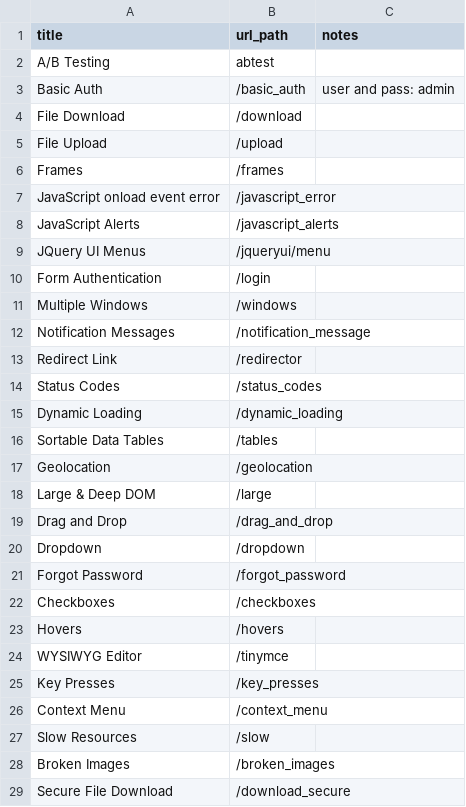
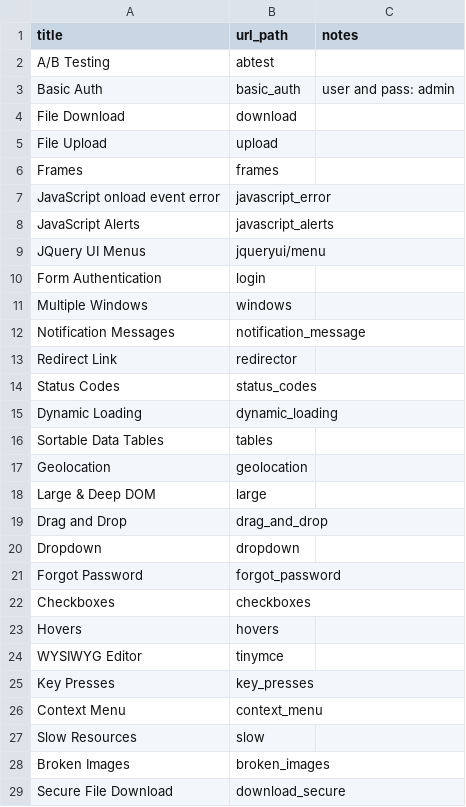
Before and after one commit to freynaud/the-internet, a CSV file: examples.csv, drawn as a sheet; only a part is shown; the diff covers the shown part only.

Commit message:
relative paths

```diff
--- a/examples.csv
+++ b/examples.csv
@@ -2,28 +2,28 @@ title,url_path,notes
 A/B Testing,abtest
-Basic Auth,/basic_auth,user and pass: admin
-File Download,/download
-File Upload,/upload
-Frames,/frames
-JavaScript onload event error,/javascript_error
-JavaScript Alerts,/javascript_alerts
-JQuery UI Menus,/jqueryui/menu
-Form Authentication,/login
-Multiple Windows,/windows
-Notification Messages,/notification_message
-Redirect Link,/redirector
-Status Codes,/status_codes
-Dynamic Loading,/dynamic_loading
-Sortable Data Tables,/tables
-Geolocation,/geolocation
-Large & Deep DOM,/large
-Drag and Drop,/drag_and_drop
-Dropdown,/dropdown
-Forgot Password,/forgot_password
-Checkboxes,/checkboxes
-Hovers,/hovers
-WYSIWYG Editor,/tinymce
-Key Presses,/key_presses
-Context Menu,/context_menu
-Slow Resources,/slow
-Broken Images,/broken_images
-Secure File Download,/download_secure
+Basic Auth,basic_auth,user and pass: admin
+File Download,download
+File Upload,upload
+Frames,frames
+JavaScript onload event error,javascript_error
+JavaScript Alerts,javascript_alerts
+JQuery UI Menus,jqueryui/menu
+Form Authentication,login
+Multiple Windows,windows
+Notification Messages,notification_message
+Redirect Link,redirector
+Status Codes,status_codes
+Dynamic Loading,dynamic_loading
+Sortable Data Tables,tables
+Geolocation,geolocation
+Large & Deep DOM,large
+Drag and Drop,drag_and_drop
+Dropdown,dropdown
+Forgot Password,forgot_password
+Checkboxes,checkboxes
+Hovers,hovers
+WYSIWYG Editor,tinymce
+Key Presses,key_presses
+Context Menu,context_menu
+Slow Resources,slow
+Broken Images,broken_images
+Secure File Download,download_secure
```
Also changed, not shown: 11 edited cells elsewhere in this file.
